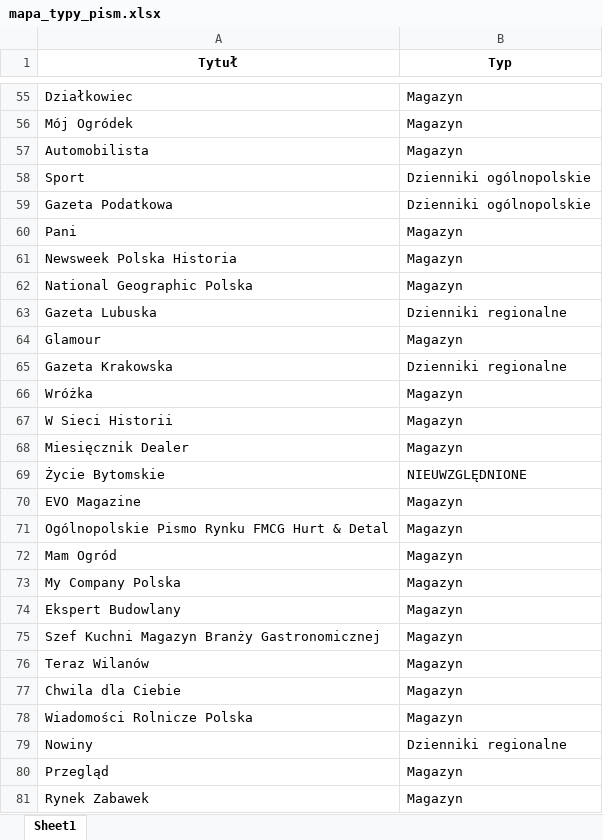
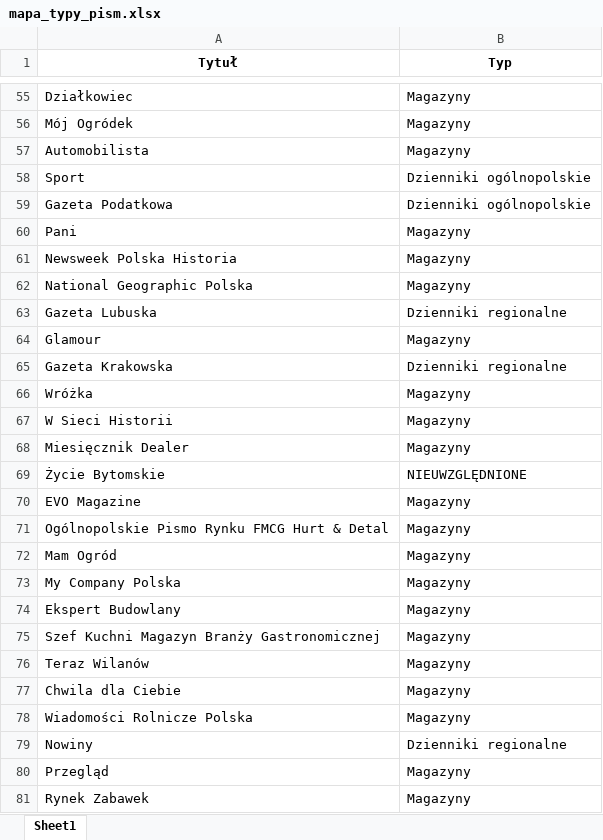
Before and after one commit to PolskieBadaniaCzytelnictwa/Social-Media, an Excel workbook: mapa_typy_pism.xlsx, sheet Sheet1, drawn as a sheet; only a part is shown, gaps mark what is left out; values as stored, in another font and other column widths than the file's, no borders; the diff covers the shown part only; the diff names each change by its address in the sheet, - before the commit and + after, or states it on an @@ line.

```diff
--- a/mapa_typy_pism.xlsx (sheet Sheet1)
+++ b/mapa_typy_pism.xlsx (sheet Sheet1)
-B55:B57 (Typ): Magazyn
+B55:B57 (Typ): Magazyny
-B60:B62 (Typ): Magazyn
+B60:B62 (Typ): Magazyny
-B64 (Typ): Magazyn
+B64 (Typ): Magazyny
-B66:B68 (Typ): Magazyn
+B66:B68 (Typ): Magazyny
-B70:B78 (Typ): Magazyn
+B70:B78 (Typ): Magazyny
-B80:B81 (Typ): Magazyn
+B80:B81 (Typ): Magazyny
```
Also changed, not shown: 93 edited cells elsewhere in this sheet, df_followers.xlsx, 1 other file.
